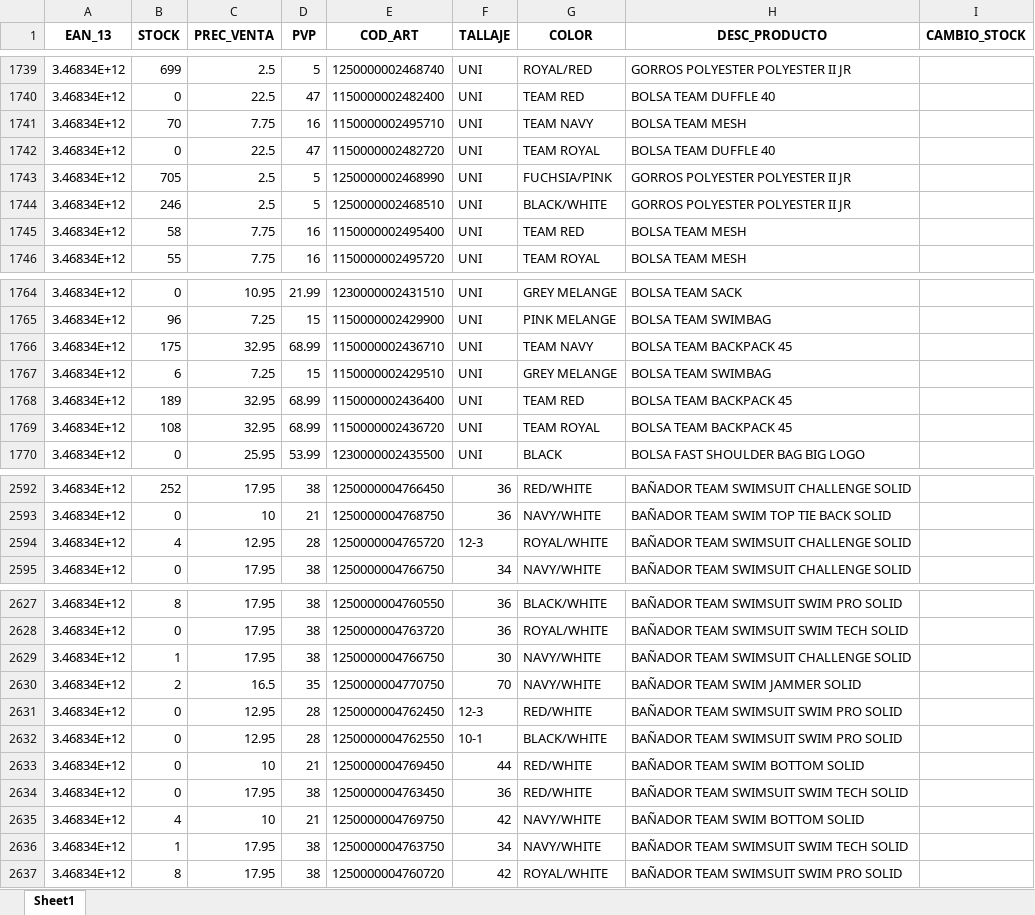
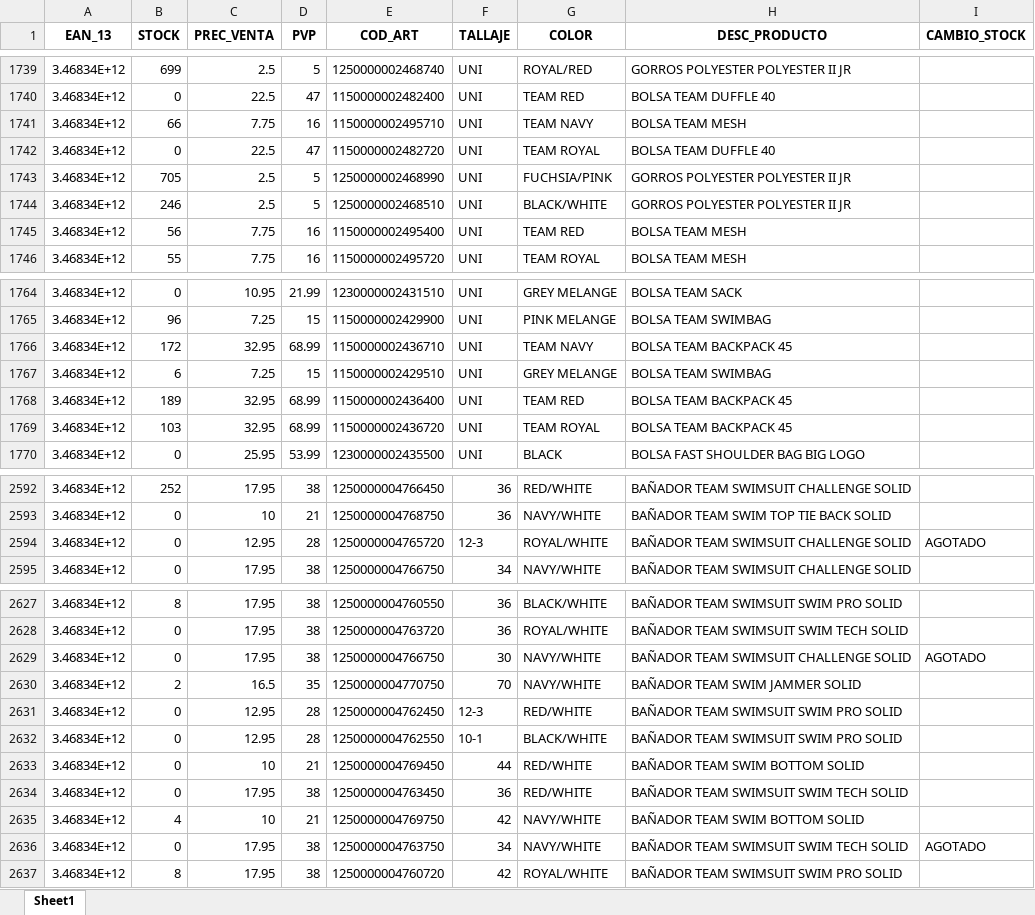
Before and after one commit to diazvjuanjo/stock_alert, an Excel workbook: stock_anterior.xlsx, sheet Sheet1, drawn as a sheet; only a part is shown, gaps mark what is left out; values as stored, in another font and other column widths than the file's, no borders; the diff covers the shown part only; the diff names each change by its address in the sheet, - before the commit and + after, or states it on an @@ line.

```diff
--- a/stock_anterior.xlsx (sheet Sheet1)
+++ b/stock_anterior.xlsx (sheet Sheet1)
-B1741 (STOCK): 70
+B1741 (STOCK): 66
-B1745 (STOCK): 58
+B1745 (STOCK): 56
-B1766 (STOCK): 175
+B1766 (STOCK): 172
-B1769 (STOCK): 108
+B1769 (STOCK): 103
-B2594 (STOCK): 4
+B2594 (STOCK): 0
-I2594 (CAMBIO_STOCK): (empty)
+I2594 (CAMBIO_STOCK): AGOTADO
-B2629 (STOCK): 1
+B2629 (STOCK): 0
-I2629 (CAMBIO_STOCK): (empty)
+I2629 (CAMBIO_STOCK): AGOTADO
-B2636 (STOCK): 1
+B2636 (STOCK): 0
-I2636 (CAMBIO_STOCK): (empty)
+I2636 (CAMBIO_STOCK): AGOTADO
```
Also changed, not shown: 83 edited cells elsewhere in this sheet.
